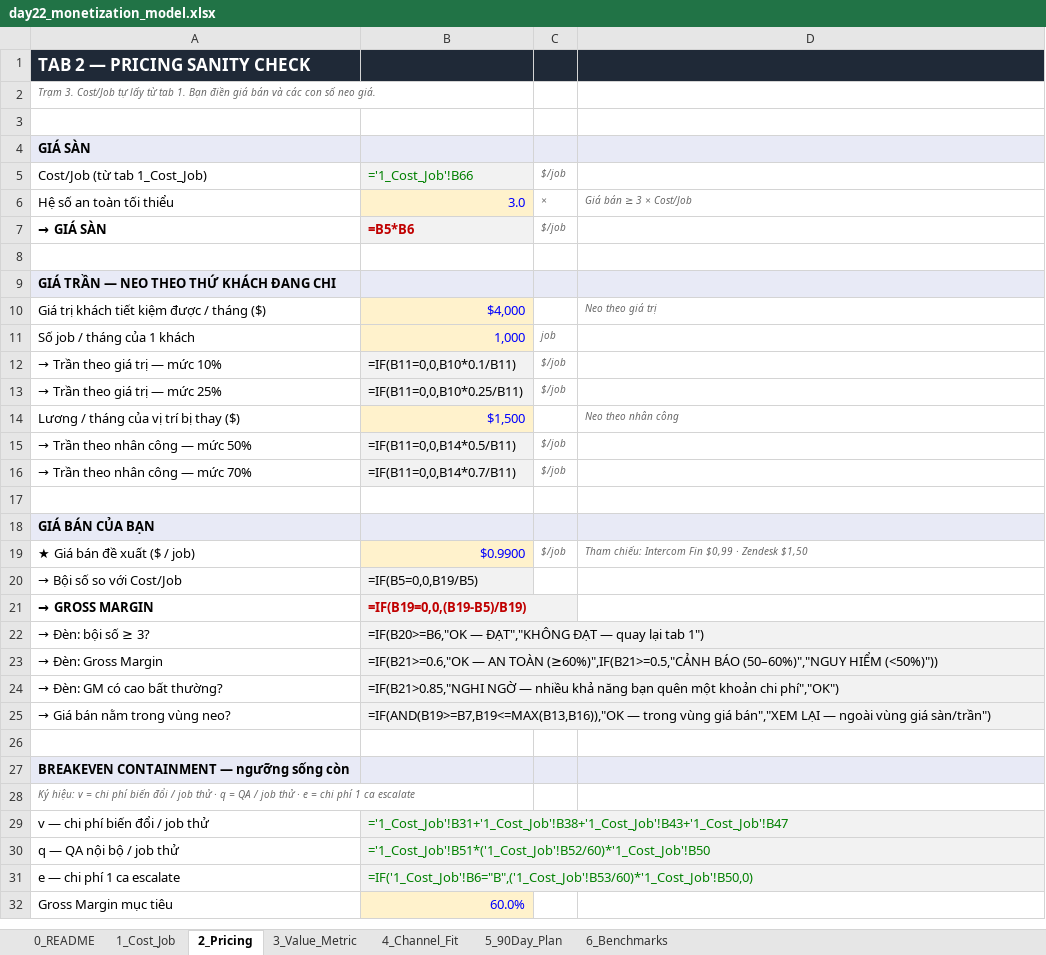
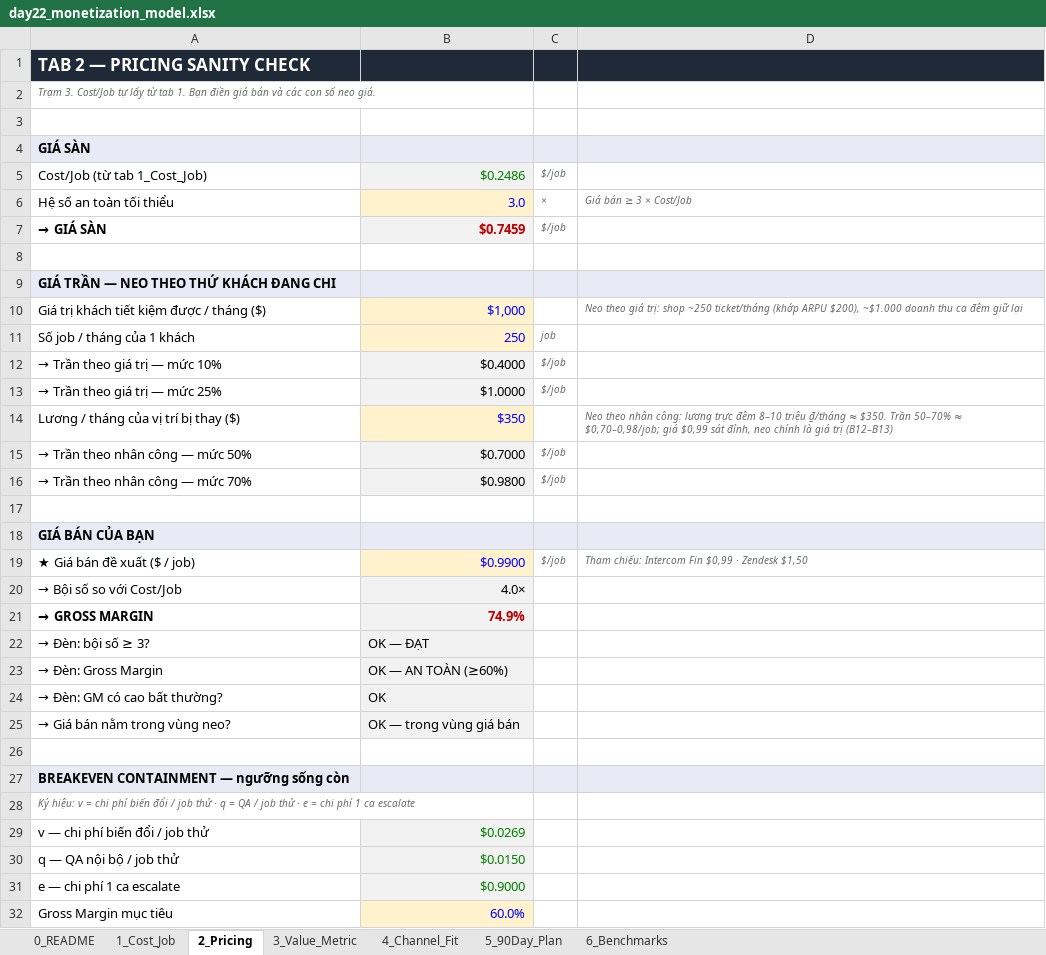
Before and after one commit to trungdam1305/Track1_Day22_2A202602525_DamQuangTrung, an Excel workbook: day22_monetization_model.xlsx, sheet 2_Pricing, drawn as a sheet; only a part is shown; values as stored, in another font and other column widths than the file's, no borders; formulas without a stored value are shown as written; the diff covers the shown part only; the diff names each change by its address in the sheet, - before the commit and + after, or states it on an @@ line.

```diff
--- a/day22_monetization_model.xlsx (sheet 2_Pricing)
+++ b/day22_monetization_model.xlsx (sheet 2_Pricing)
-B5: ='1_Cost_Job'!B66
+B5: $0.2486
-B7: =B5*B6
+B7: $0.7459
-B10: $4,000
+B10: $1,000
-D10: …theo giá trị
+D10: …theo giá trị: shop ~250 ticket/tháng (khớp ARPU $200), ~$1.000 doanh thu ca đêm giữ lại
-B11: 1,000
+B11: 250
-B12: =IF(B11=0,0,B10*0.1/B11)
+B12: $0.4000
-B13: =IF(B11=0,0,B10*0.25/B11)
+B13: $1.0000
-B14: $1,500
+B14: $350
-D14: …theo nhân công
+D14: …theo nhân công: lương trực đêm 8–10 triệu ₫/tháng ≈ $350. Trần 50–70% ≈ $0,70–0,98/job; giá $0,99 sát đỉnh, neo chính là giá trị (B12–B13)
-B15: =IF(B11=0,0,B14*0.5/B11)
+B15: $0.7000
-B16: =IF(B11=0,0,B14*0.7/B11)
+B16: $0.9800
-B20: =IF(B5=0,0,B19/B5)
+B20: 4.0×
-B21: =IF(B19=0,0,(B19-B5)/B19)
+B21: 74.9%
-B22: =IF(B20>=B6,"OK — ĐẠT","KHÔNG ĐẠT — quay lại tab 1")
+B22: OK — ĐẠT
-B23: =IF(B21>=0.6,"OK — AN TOÀN (≥60%)",IF(B21>=0.5,"CẢNH BÁO (50–60%)","NGUY HIỂM (<50%)"))
+B23: OK — AN TOÀN (≥60%)
-B24: =IF(B21>0.85,"NGHI NGỜ — nhiều khả năng bạn quên một khoản chi phí","OK")
+B24: OK
-B25: =IF(AND(B19>=B7,B19<=MAX(B13,B16)),"OK — trong vùng giá bán","XEM LẠI — ngoài vùng giá sàn/trần")
+B25: OK — trong vùng giá bán
-B29: ='1_Cost_Job'!B31+'1_Cost_Job'!B38+'1_Cost_Job'!B43+'1_Cost_Job'!B47
+B29: $0.0269
-B30: ='1_Cost_Job'!B51*('1_Cost_Job'!B52/60)*'1_Cost_Job'!B50
+B30: $0.0150
-B31: =IF('1_Cost_Job'!B6="B",('1_Cost_Job'!B53/60)*'1_Cost_Job'!B50,0)
+B31: $0.9000
```
Also changed, not shown: 8 added rows and 26 edited cells elsewhere in this sheet, sheet 1_Cost_Job, sheet 4_Channel_Fit, sheet 5_90Day_Plan, sheet 3_Value_Metric, sheet 0_README, 4 other files.
